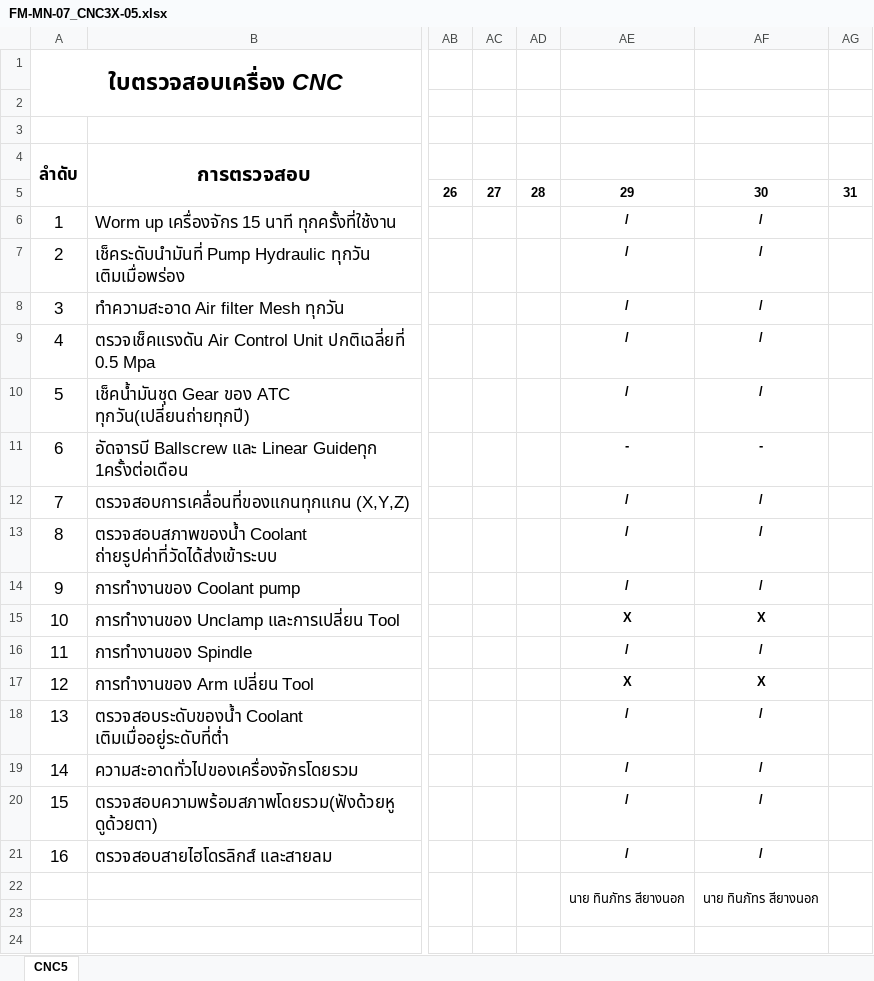
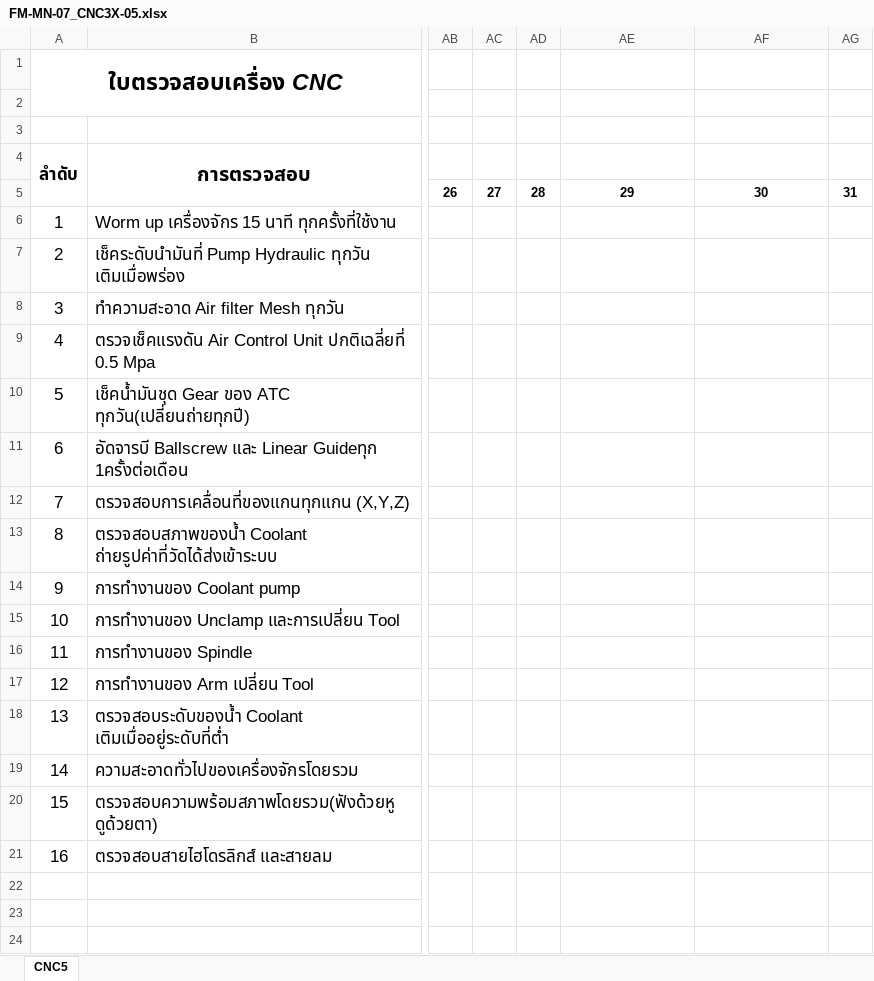
Before and after one commit to kayppc-cell/factory-maintenance-system, an Excel workbook: FM-MN-07_CNC3X-05.xlsx, sheet CNC5, drawn as a sheet; only a part is shown, gaps mark what is left out; values as stored, in another font and other column widths than the file's, no borders; charts and pictures not drawn; rows hold the shown columns only; the diff names each change by its address in the sheet, - before the commit and + after, or states it on an @@ line.

Commit message:
Auto-Sync Excel CNC3X-05 Day 1

```diff
--- a/FM-MN-07_CNC3X-05.xlsx (sheet CNC5)
+++ b/FM-MN-07_CNC3X-05.xlsx (sheet CNC5)
-AE6:AE10: /
+AE6:AE10: (empty)
-AF6:AF10: /
+AF6:AF10: (empty)
-AE11: -
+AE11: (empty)
-AF11: -
+AF11: (empty)
-AE12:AE14: /
+AE12:AE14: (empty)
-AF12:AF14: /
+AF12:AF14: (empty)
-AE15: X
+AE15: (empty)
-AF15: X
+AF15: (empty)
-AE16: /
+AE16: (empty)
-AF16: /
+AF16: (empty)
-AE17: X
+AE17: (empty)
-AF17: X
+AF17: (empty)
-AE18:AE21: /
+AE18:AE21: (empty)
-AF18:AF21: /
+AF18:AF21: (empty)
-row 22:  |  |  |  |  | นาย ทินภัทร สียางนอก | นาย ทินภัทร สียางนอก
+row 22: (empty)
```
